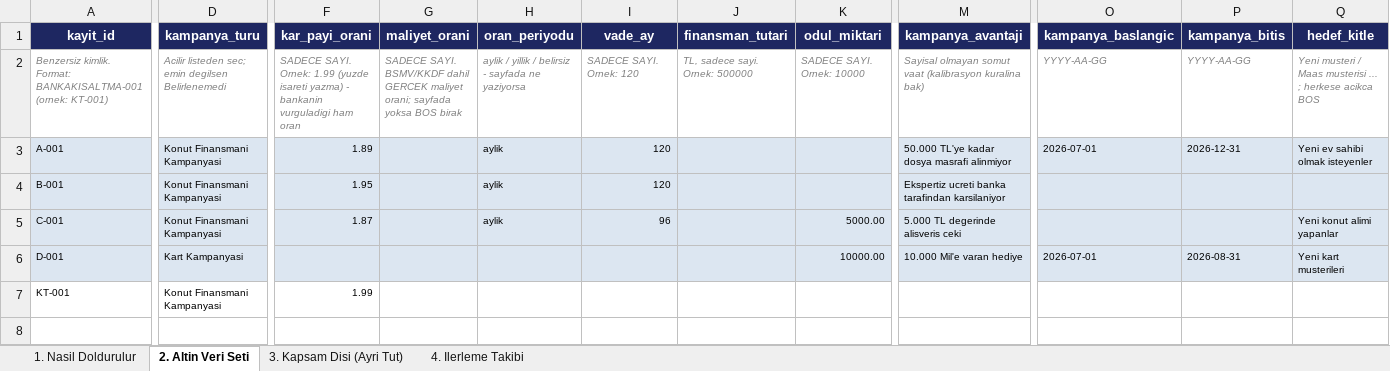
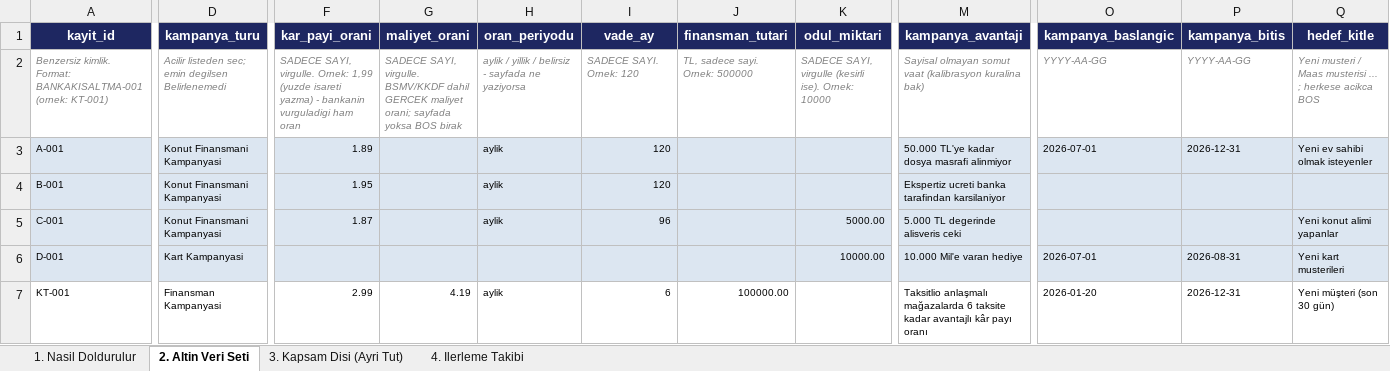
Before and after one commit to Sara-Toptamur36/katilim-ai, an Excel workbook: gold_dataset/altin_veri_seti.xlsx, sheet 2. Altin Veri Seti, drawn as a sheet; only a part is shown, gaps mark what is left out; values as stored, in another font and other column widths than the file's, no borders; the diff covers the shown part only; the diff names each change by its address in the sheet, - before the commit and + after, or states it on an @@ line.

Commit message:
fix: sablon ondalik ayrac talimati duzeltildi, KT-001 (Kuveyt Turk) girisi tamamlandi
Onceki talimat "ondalik ayraci NOKTA" diyordu ama Turkce Excel'de
ondalik ayraci VIRGULDUR. Nokta ile giris yapinca Excel degeri binlik
ayraci sanip yanlis okuyor ya da 0-100 dogrulama araligindan reddediyordu.

Sayfa 1 talimati, sutun basligi yorumlari ve DataValidation hata
mesajlari virgul kullanacak sekilde guncellendi.

KT-001 (Kuveyt Turk, Taksitlio kampanyasi) ilk gercek altin veri kaydi
olarak tamamlandi: kar_payi_orani=2.99, maliyet_orani=4.191 (BSMV/KKDF
dahil), vade_ay=6, finansman_tutari=100000, kampanya_turu duzeltildi
(Konut -> Finansman Kampanyasi, kampanya alisveris finansmani oldugu
icin).

```diff
--- a/gold_dataset/altin_veri_seti.xlsx (sheet 2. Altin Veri Seti)
+++ b/gold_dataset/altin_veri_seti.xlsx (sheet 2. Altin Veri Seti)
-F2 (kar_payi_orani): SADECE SAYI. Ornek: 1.99 (yuzde isareti…
+F2 (kar_payi_orani): SADECE SAYI, virgulle. Ornek: 1,99 (yuzde isareti…
-G2 (maliyet_orani): SADECE SAYI. BSMV/KKDF dahil…
+G2 (maliyet_orani): SADECE SAYI, virgulle. BSMV/KKDF dahil…
-K2 (odul_miktari): SADECE SAYI. Ornek: 10000
+K2 (odul_miktari): SADECE SAYI, virgulle (kesirli ise). Ornek: 10000
-D7 (kampanya_turu): Konut Finansmani Kampanyasi
+D7 (kampanya_turu): Finansman Kampanyasi
-F7 (kar_payi_orani): 1.99
+F7 (kar_payi_orani): 2.99
-G7 (maliyet_orani): (empty)
+G7 (maliyet_orani): 4.19
-H7 (oran_periyodu): (empty)
+H7 (oran_periyodu): aylik
-I7 (vade_ay): (empty)
+I7 (vade_ay): 6
-J7 (finansman_tutari): (empty)
+J7 (finansman_tutari): 100000.00
-M7 (kampanya_avantaji): (empty)
+M7 (kampanya_avantaji): Taksitlio anlaşmalı mağazalarda 6 taksite kadar avantajlı kâr payı oranı
-O7 (kampanya_baslangic): (empty)
+O7 (kampanya_baslangic): 2026-01-20
-P7 (kampanya_bitis): (empty)
+P7 (kampanya_bitis): 2026-12-31
-Q7 (hedef_kitle): (empty)
+Q7 (hedef_kitle): Yeni müşteri (son 30 gün)
```
Also changed, not shown: 4 edited cells elsewhere in this sheet, sheet 1. Nasil Doldurulur, 1 other file.
